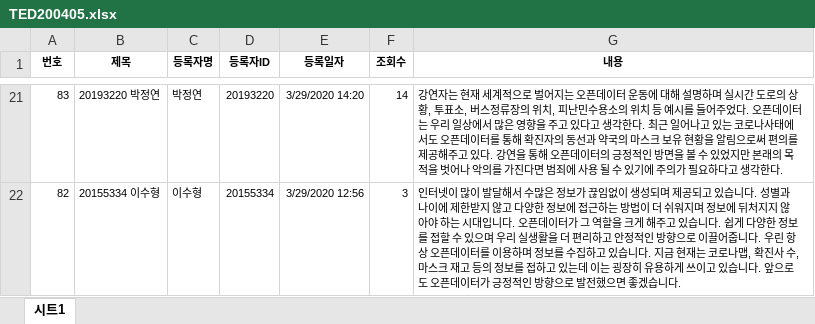
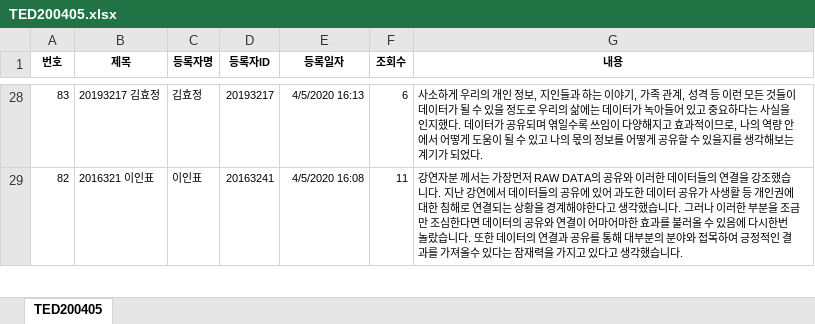
Before and after one commit to kwlee58/DS2020, an Excel workbook: data/TED200405.xlsx, sheet TED200405, drawn as a sheet; only a part is shown, gaps mark what is left out; values as stored, in another font and other column widths than the file's, no borders; addresses are those after the commit; the diff covers the shown part only; the diff names each change by its address in the sheet, - before the commit and + after, or states it on an @@ line.

```diff
--- a/data/TED200405.xlsx (sheet TED200405)
+++ b/data/TED200405.xlsx (sheet TED200405)
-sheet tab: 시트1
+sheet tab: TED200405
-B28 (제목): 20193220 박정연
+B28 (제목): 20193217 김효정
-C28 (등록자명): 박정연
+C28 (등록자명): 김효정
-D28 (등록자ID): 20193220
+D28 (등록자ID): 20193217
-E28 (등록일자): 3/29/2020 14:20
+E28 (등록일자): 4/5/2020 16:13
-F28 (조회수): 14
+F28 (조회수): 6
-G28 (내용): 강연자는 현재 세계적으로 벌어지는 오픈데이터 운동에 대해 설명하며 실시간 도로의 상황, 투표소, 버스정류장의 위치, 피난민수용소의 위치 등 예시를 들어주었다. 오픈데이터는 우리 일상에서 많은 영향을 주고 있다고 생각한다. 최근 일어나고 있는 코로나사태에서도 오픈데이터를 통해 확진자의 동선과 약국의 마스크 보유 현황을 알림으로써 편의를 제공해주고 있다. 강연을 통해 오픈데이터의 긍정적인 방면을 볼 수 있었지만 본래의 목적을 벗어나 악의를 가진다면 범죄에 사용 될 수 있기에 주의가 필요하다고 생각한다.
+G28 (내용): 사소하게 우리의 개인 정보, 지인들과 하는 이야기, 가족 관계, 성격 등 이런 모든 것들이 데이터가 될 수 있을 정도로 우리의 삶에는 데이터가 녹아들어 있고 중요하다는 사실을 인지했다. 데이터가 공유되며 엮일수록 쓰임이 다양해지고 효과적이므로, 나의 역량 안에서 어떻게 도움이 될 수 있고 나의 몫의 정보를 어떻게 공유할 수 있을지를 생각해보는 계기가 되었다.
-B29 (제목): 20155334 이수형
+B29 (제목): 2016321 이인표
-C29 (등록자명): 이수형
+C29 (등록자명): 이인표
-D29 (등록자ID): 20155334
+D29 (등록자ID): 20163241
-E29 (등록일자): 3/29/2020 12:56
+E29 (등록일자): 4/5/2020 16:08
-F29 (조회수): 3
+F29 (조회수): 11
-G29 (내용): 인터넷이 많이 발달해서 수많은 정보가 끊임없이 생성되며 제공되고 있습니다. 성별과 나이에 제한받지 않고 다양한 정보에 접근하는 방법이 더 쉬워지며 정보에 뒤처지지 않아야 하는 시대입니다. 오픈데이터가 그 역할을 크게 해주고 있습니다. 쉽게 다양한 정보를 접할 수 있으며 우리 실생활을 더 편리하고 안정적인 방향으로 이끌어줍니다. 우린 항상 오픈데이터를 이용하며 정보를 수집하고 있습니다. 지금 현재는 코로나맵, 확진사 수, 마스크 재고 등의 정보를 접하고 있는데 이는 굉장히 유용하게 쓰이고 있습니다. 앞으로도 오픈데이터가 긍정적인 방향으로 발전했으면 좋겠습니다.
+G29 (내용): 강연자분 께서는 가장먼저 RAW DATA의 공유와 이러한 데이터들의 연결을 강조했습니다. 지난 강연에서 데이터들의 공유에 있어 과도한 데이터 공유가 사생활 등 개인권에 대한 침해로 연결되는 상황을 경계해야한다고 생각했습니다. 그러나 이러한 부분을 조금만 조심한다면 데이터의 공유와 연결이 어마어마한 효과를 불러올 수 있음에 다시한번 놀랐습니다. 또한 데이터의 연결과 공유를 통해 대부분의 분야와 접목하여 긍정적인 결과를 가져올수 있다는 잠재력을 가지고 있다고 생각했습니다.
```
Also changed, not shown: 11 added rows, 4 removed rows, 569 edited cells, cell formats and merged cells elsewhere in this sheet, 29 other files.
